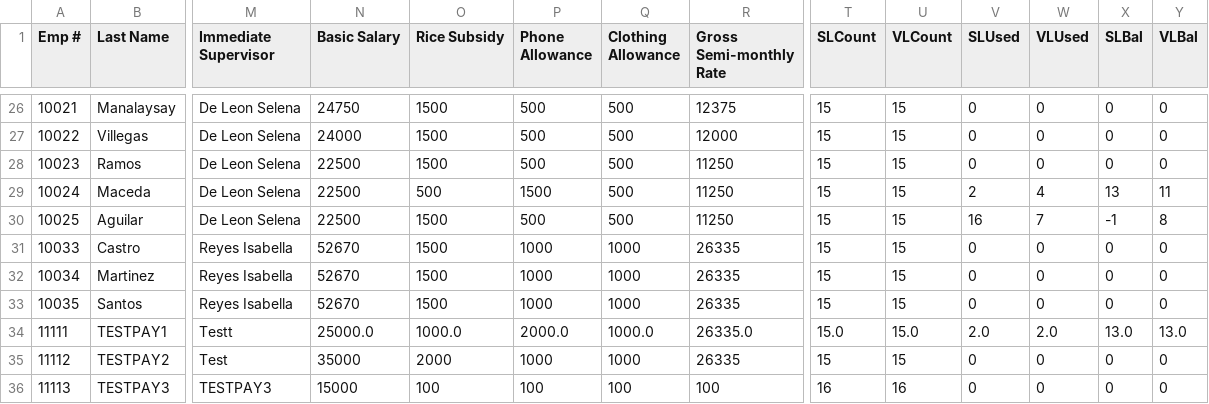
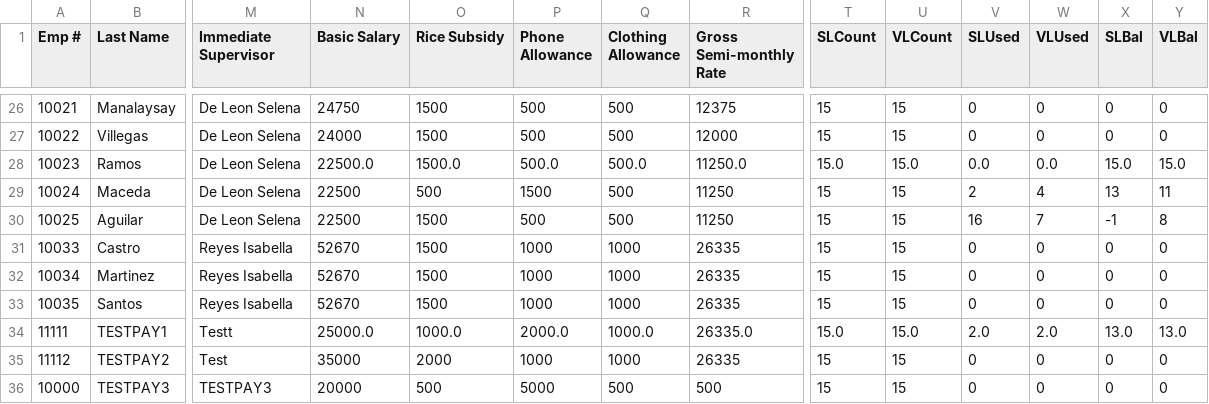
Before and after one commit to jferrer2023/MotorPH2_v3_MO-IT103_S1101_G5, a CSV file: src/motorph2_v3/MotorPH Employee Details.csv, drawn as a sheet; only a part is shown, gaps mark what is left out; the diff names each change by its address in the sheet, - before the commit and + after, or states it on an @@ line.

```diff
--- a/src/motorph2_v3/MotorPH Employee Details.csv
+++ b/src/motorph2_v3/MotorPH Employee Details.csv
-N28 (Basic Salary): 22500
+N28 (Basic Salary): 22500.0
-O28 (Rice Subsidy): 1500
+O28 (Rice Subsidy): 1500.0
-P28 (Phone Allowance): 500
+P28 (Phone Allowance): 500.0
-Q28 (Clothing Allowance): 500
+Q28 (Clothing Allowance): 500.0
-R28 (Gross Semi-monthly Rate): 11250
+R28 (Gross Semi-monthly Rate): 11250.0
-T28 (SLCount): 15
+T28 (SLCount): 15.0
-U28 (VLCount): 15
+U28 (VLCount): 15.0
-V28 (SLUsed): 0
+V28 (SLUsed): 0.0
-W28 (VLUsed): 0
+W28 (VLUsed): 0.0
-X28 (SLBal): 0
+X28 (SLBal): 15.0
-Y28 (VLBal): 0
+Y28 (VLBal): 15.0
-A36 (Emp #): 11113
+A36 (Emp #): 10000
-N36 (Basic Salary): 15000
+N36 (Basic Salary): 20000
-O36 (Rice Subsidy): 100
+O36 (Rice Subsidy): 500
-P36 (Phone Allowance): 100
+P36 (Phone Allowance): 5000
-Q36 (Clothing Allowance): 100
+Q36 (Clothing Allowance): 500
-R36 (Gross Semi-monthly Rate): 100
+R36 (Gross Semi-monthly Rate): 500
-T36 (SLCount): 16
+T36 (SLCount): 15
-U36 (VLCount): 16
+U36 (VLCount): 15
```
Also changed, not shown: src/motorph2_v3/MotorPH Attendance Details.csv, 2 other files.
